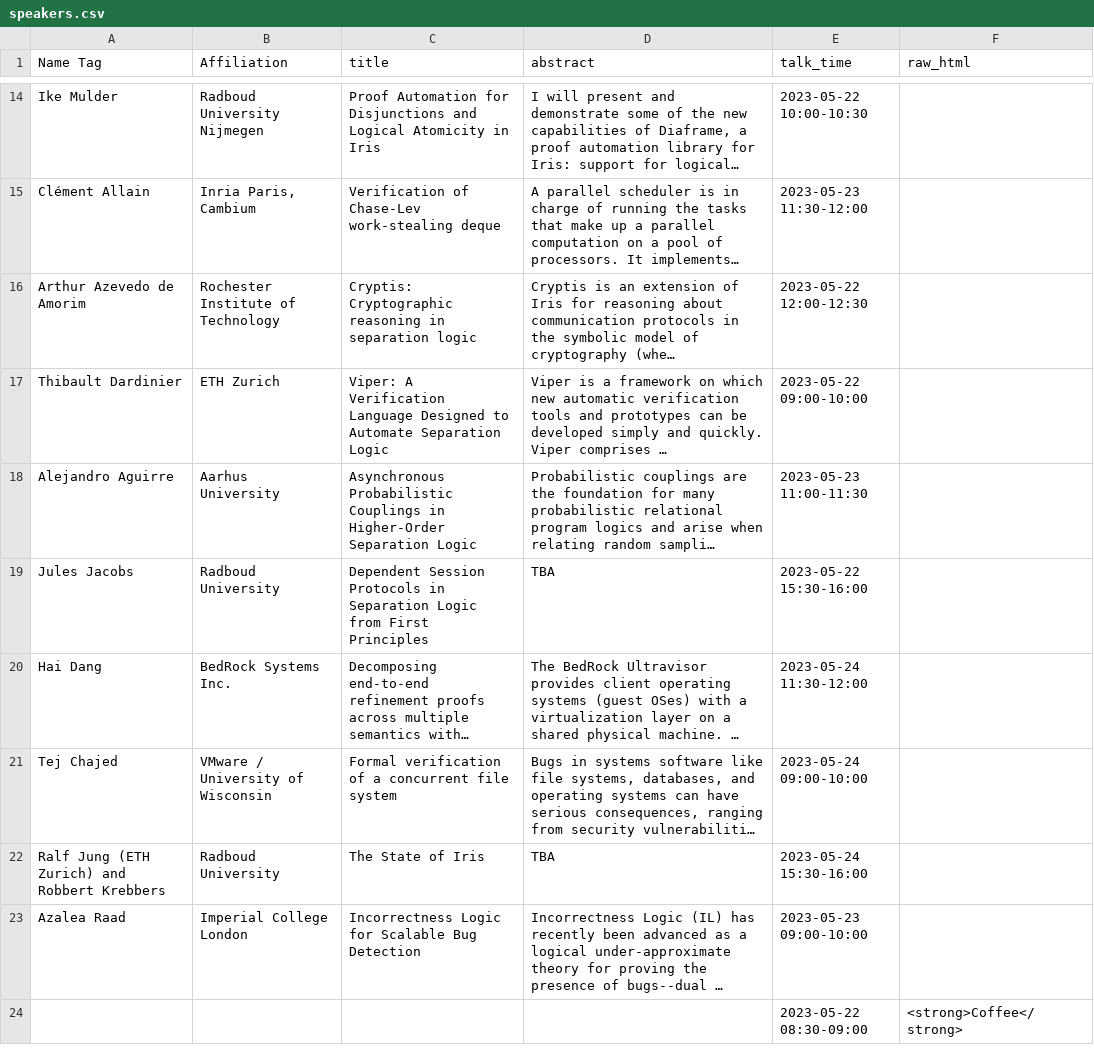
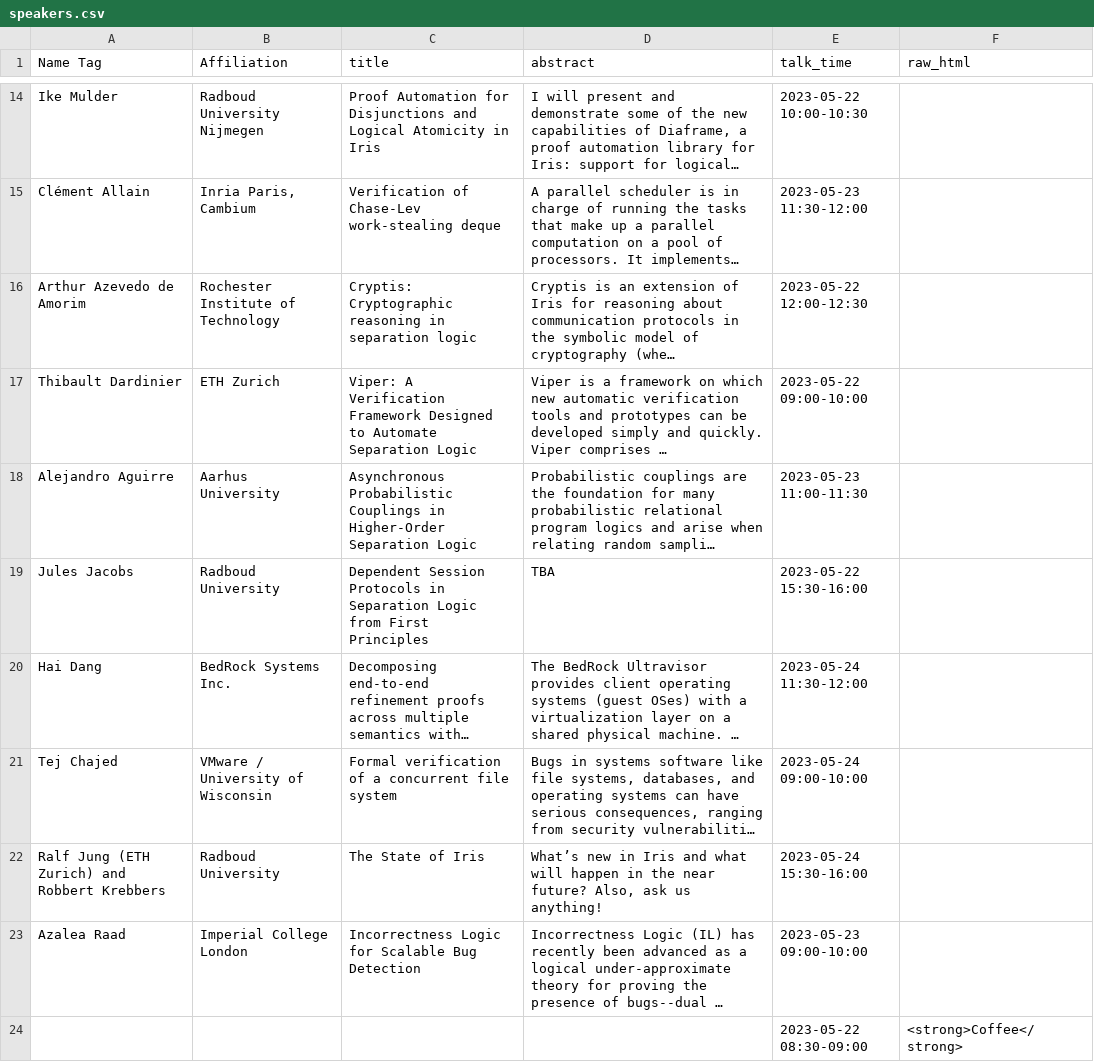
Before and after one commit to logsem/iris-project, a CSV file: workshop-2023/schedule/speakers.csv, drawn as a sheet; only a part is shown, gaps mark what is left out; long unchanged cells end in …; the diff names each change by its address in the sheet, - before the commit and + after, or states it on an @@ line.

Commit message:
schedule updates

```diff
--- a/workshop-2023/schedule/speakers.csv
+++ b/workshop-2023/schedule/speakers.csv
-C17 (title): …A Verification Language Designed to…
+C17 (title): …A Verification Framework Designed to…
-D22 (abstract): TBA
+D22 (abstract): What’s new in Iris and what will happen in the near future? Also, ask us anything!
```
Also changed, not shown: 1 other file.
